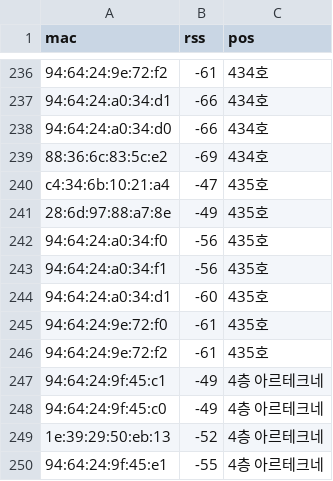
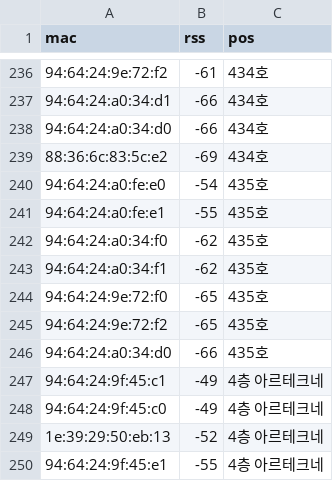
Before and after one commit to indoor-wifi-sensing/android_server, a CSV file: data/data.csv, drawn as a sheet; only a part is shown, gaps mark what is left out; removed rows and columns are numbered as before the commit, all else as after; the diff names each change by its address in the sheet, - before the commit and + after, or states it on an @@ line.

Commit message:
model data 추가

```diff
--- a/data/data.csv
+++ b/data/data.csv
-row 240: c4:34:6b:10:21:a4 | -47 | 435호
-row 241: 28:6d:97:88:a7:8e | -49 | 435호
+row 240: 94:64:24:a0:fe:e0 | -54 | 435호
+row 241: 94:64:24:a0:fe:e1 | -55 | 435호
-B242:B243 (rss): -56
+B242:B243 (rss): -62
-row 244: 94:64:24:a0:34:d1 | -60 | 435호
-B244:B245 (rss): -61
+B244:B245 (rss): -65
+row 246: 94:64:24:a0:34:d0 | -66 | 435호
```
Also changed, not shown: data/iot_data.csv, 2 other files.
